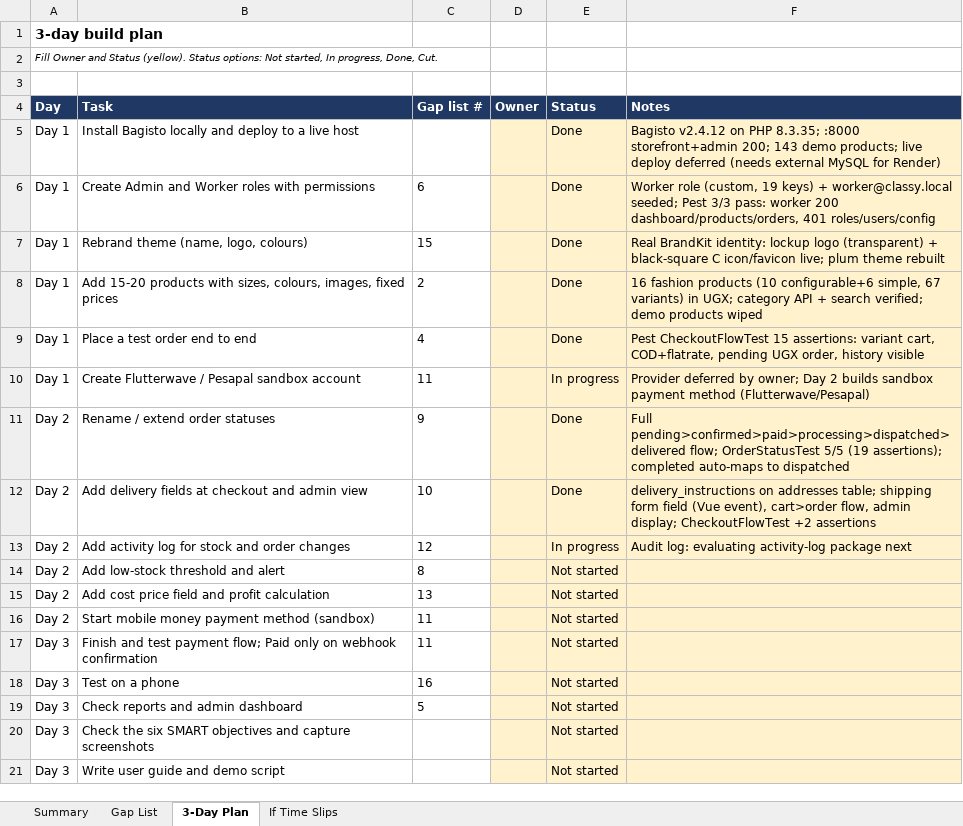
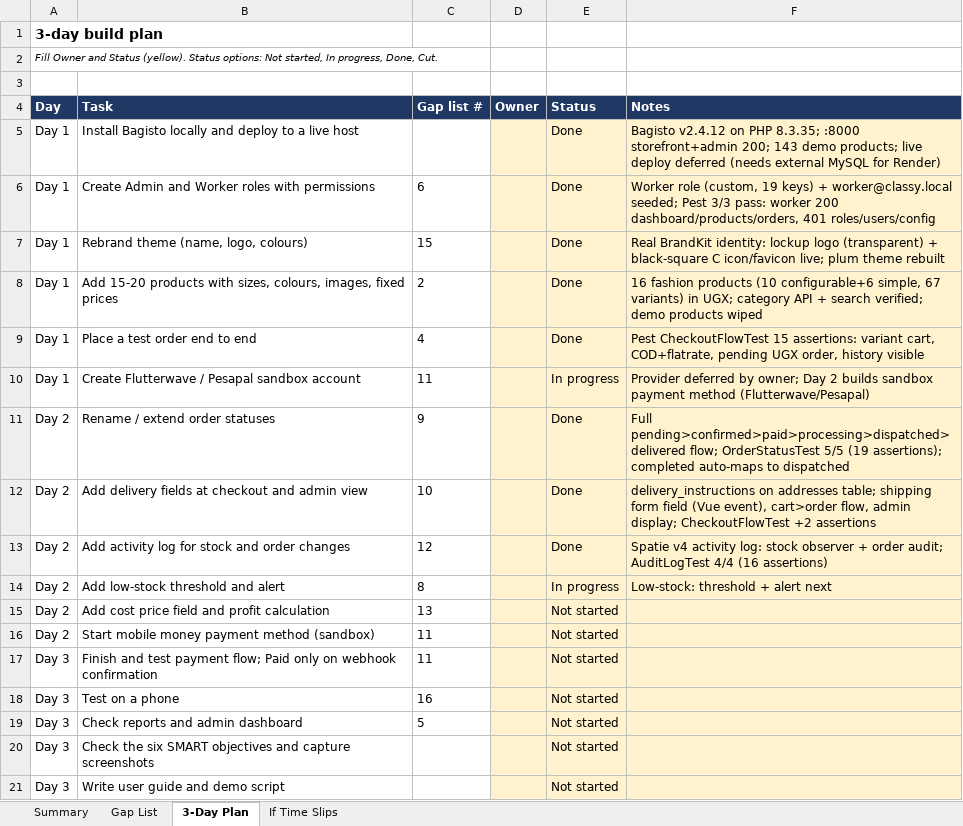
Before and after one commit to geto-san/classy-fashion-hub, an Excel workbook: Classy_Fashion_Hub_Bagisto_Plan.xlsx, sheet 3-Day Plan, drawn as a sheet; values as stored, in another font and other column widths than the file's, no borders; conditional formats not drawn; the diff names each change by its address in the sheet, - before the commit and + after, or states it on an @@ line.

Commit message:
feat(gap-12): audit trail for stock and order changes
Spatie activitylog v4 (PHP 8.3 compatible). Inventory observer logs
staff stock edits (old/new qty, source); status controller + auto-map
listener log manual/system transitions. AuditLogTest 4/4.

```diff
--- a/Classy_Fashion_Hub_Bagisto_Plan.xlsx (sheet 3-Day Plan)
+++ b/Classy_Fashion_Hub_Bagisto_Plan.xlsx (sheet 3-Day Plan)
-E13 (Status): In progress
+E13 (Status): Done
-F13 (Notes): Audit log: evaluating activity-log package next
+F13 (Notes): Spatie v4 activity log: stock observer + order audit; AuditLogTest 4/4 (16 assertions)
-E14 (Status): Not started
+E14 (Status): In progress
-F14 (Notes): (empty)
+F14 (Notes): Low-stock: threshold + alert next
```
Also changed, not shown: sheet Gap List, 11 other files.
